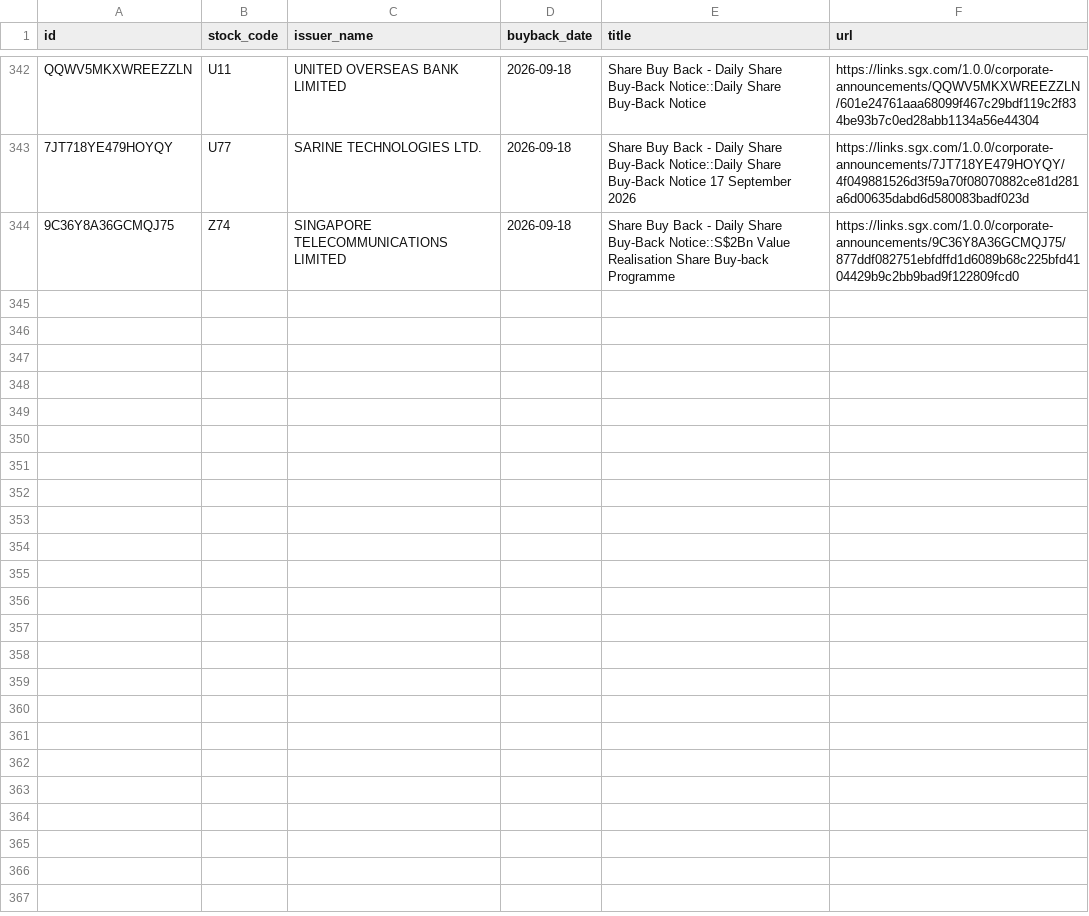
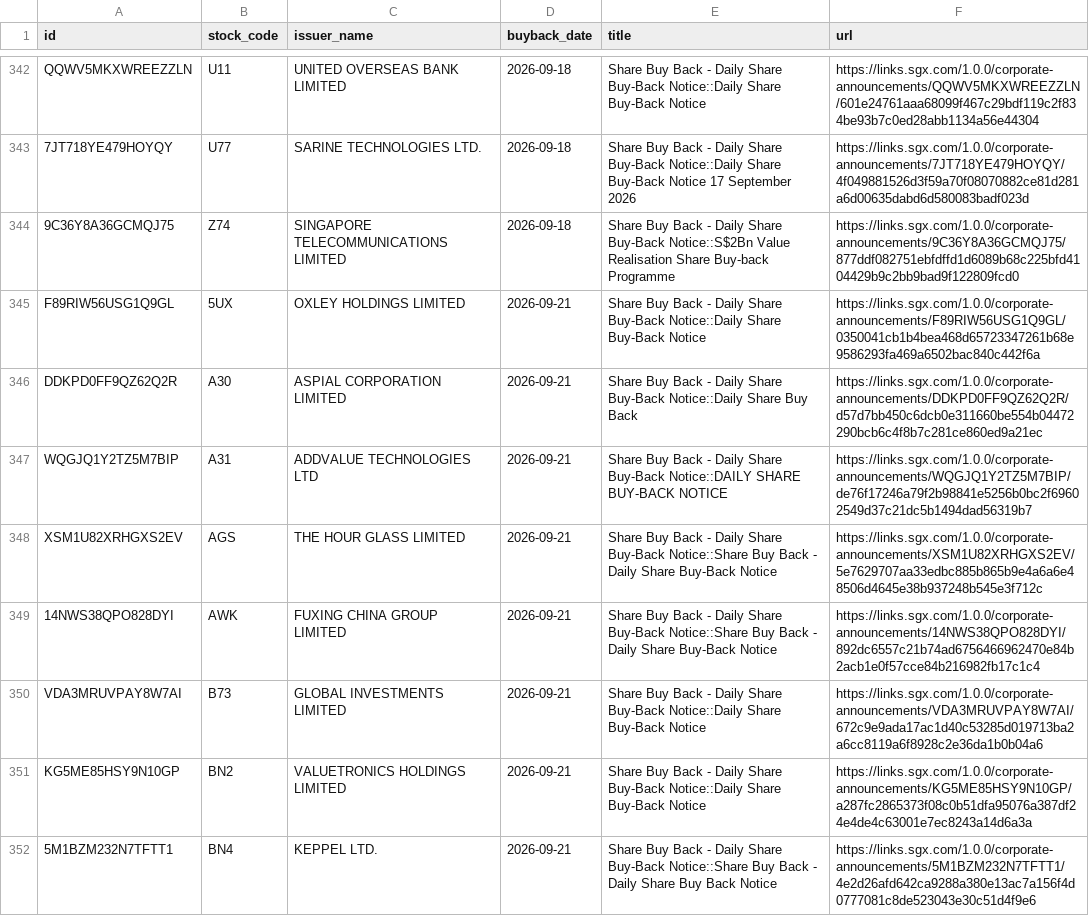
Before and after one commit to ferlyntanyj/Claude-Telegram-bot, a CSV file: history/buyback_history.csv, drawn as a sheet; only a part is shown, gaps mark what is left out; the diff covers the shown part only; the diff names each change by its address in the sheet, - before the commit and + after, or states it on an @@ line.

```diff
--- a/history/buyback_history.csv
+++ b/history/buyback_history.csv
+row 345: F89RIW56USG1Q9GL | 5UX | OXLEY HOLDINGS LIMITED | 2026-09-21 | Share Buy Back - Daily Share Buy-Back Notice::Daily Share Buy-Back Notice | https://links.sgx.com/1.0.0/corporate-announcements/F89RIW56USG1Q9GL/0350041cb1b4bea468d65723347261b68e9586293fa469a6502bac840c442f6a
+row 346: DDKPD0FF9QZ62Q2R | A30 | ASPIAL CORPORATION LIMITED | 2026-09-21 | Share Buy Back - Daily Share Buy-Back Notice::Daily Share Buy Back | https://links.sgx.com/1.0.0/corporate-announcements/DDKPD0FF9QZ62Q2R/d57d7bb450c6dcb0e311660be554b04472290bcb6c4f8b7c281ce860ed9a21ec
+row 347: WQGJQ1Y2TZ5M7BIP | A31 | ADDVALUE TECHNOLOGIES LTD | 2026-09-21 | Share Buy Back - Daily Share Buy-Back Notice::DAILY SHARE BUY-BACK NOTICE | https://links.sgx.com/1.0.0/corporate-announcements/WQGJQ1Y2TZ5M7BIP/de76f17246a79f2b98841e5256b0bc2f69602549d37c21dc5b1494dad56319b7
+row 348: XSM1U82XRHGXS2EV | AGS | THE HOUR GLASS LIMITED | 2026-09-21 | Share Buy Back - Daily Share Buy-Back Notice::Share Buy Back - Daily Share Buy-Back Notice | https://links.sgx.com/1.0.0/corporate-announcements/XSM1U82XRHGXS2EV/5e7629707aa33edbc885b865b9e4a6a6e48506d4645e38b937248b545e3f712c
+row 349: 14NWS38QPO828DYI | AWK | FUXING CHINA GROUP LIMITED | 2026-09-21 | Share Buy Back - Daily Share Buy-Back Notice::Share Buy Back - Daily Share Buy-Back Notice | https://links.sgx.com/1.0.0/corporate-announcements/14NWS38QPO828DYI/892dc6557c21b74ad6756466962470e84b2acb1e0f57cce84b216982fb17c1c4
+row 350: VDA3MRUVPAY8W7AI | B73 | GLOBAL INVESTMENTS LIMITED | 2026-09-21 | Share Buy Back - Daily Share Buy-Back Notice::Daily Share Buy-Back Notice | https://links.sgx.com/1.0.0/corporate-announcements/VDA3MRUVPAY8W7AI/672c9e9ada17ac1d40c53285d019713ba2a6cc8119a6f8928c2e36da1b0b04a6
+row 351: KG5ME85HSY9N10GP | BN2 | VALUETRONICS HOLDINGS LIMITED | 2026-09-21 | Share Buy Back - Daily Share Buy-Back Notice::Daily Share Buy-Back Notice | https://links.sgx.com/1.0.0/corporate-announcements/KG5ME85HSY9N10GP/a287fc2865373f08c0b51dfa95076a387df24e4de4c63001e7ec8243a14d6a3a
+row 352: 5M1BZM232N7TFTT1 | BN4 | KEPPEL LTD. | 2026-09-21 | Share Buy Back - Daily Share Buy-Back Notice::Share Buy Back - Daily Share Buy Back Notice | https://links.sgx.com/1.0.0/corporate-announcements/5M1BZM232N7TFTT1/4e2d26afd642ca9288a380e13ac7a156f4d0777081c8de523043e30c51d4f9e6
```
Also changed, not shown: 8 added rows elsewhere in this file, output/buyback_alert.csv, output/buyback_company_summary.csv, 2 other files.
